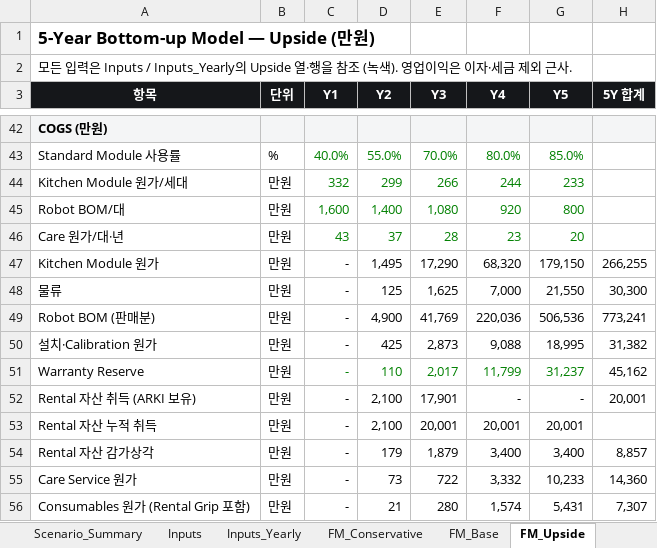
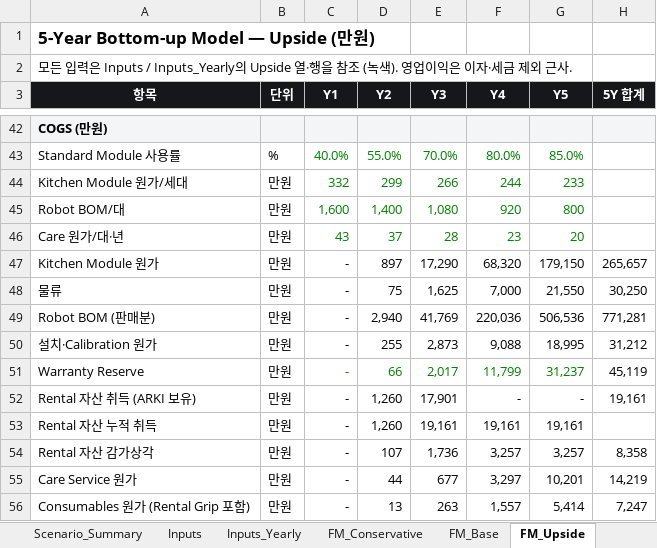
Before and after one commit to kimdonghyun2789-hash/D, an Excel workbook: ARKI/ARKI_Robotics_Financial_Model.xlsx, sheet FM_Upside, drawn as a sheet; only a part is shown, gaps mark what is left out; values as stored, in another font and other column widths than the file's, no borders; the diff covers the shown part only; the diff names each change by its address in the sheet, - before the commit and + after, or states it on an @@ line.

```diff
--- a/ARKI/ARKI_Robotics_Financial_Model.xlsx (sheet FM_Upside)
+++ b/ARKI/ARKI_Robotics_Financial_Model.xlsx (sheet FM_Upside)
-D47 (Y2): 1,495
+D47 (Y2): 897
-H47 (5Y 합계): 266,255
+H47 (5Y 합계): 265,657
-D48 (Y2): 125
+D48 (Y2): 75
-H48 (5Y 합계): 30,300
+H48 (5Y 합계): 30,250
-D49 (Y2): 4,900
+D49 (Y2): 2,940
-H49 (5Y 합계): 773,241
+H49 (5Y 합계): 771,281
-D50 (Y2): 425
+D50 (Y2): 255
-H50 (5Y 합계): 31,382
+H50 (5Y 합계): 31,212
-D51 (Y2): 110
+D51 (Y2): 66
-H51 (5Y 합계): 45,162
+H51 (5Y 합계): 45,119
-D52:D53 (Y2): 2,100
+D52:D53 (Y2): 1,260
-H52 (5Y 합계): 20,001
+H52 (5Y 합계): 19,161
-E53 (Y3): 20,001
+E53 (Y3): 19,161
-F53 (Y4): 20,001
+F53 (Y4): 19,161
-G53 (Y5): 20,001
+G53 (Y5): 19,161
-D54 (Y2): 179
+D54 (Y2): 107
-E54 (Y3): 1,879
+E54 (Y3): 1,736
-F54 (Y4): 3,400
+F54 (Y4): 3,257
-G54 (Y5): 3,400
+G54 (Y5): 3,257
-H54 (5Y 합계): 8,857
+H54 (5Y 합계): 8,358
-D55 (Y2): 73
+D55 (Y2): 44
-E55 (Y3): 722
+E55 (Y3): 677
-F55 (Y4): 3,332
+F55 (Y4): 3,297
-G55 (Y5): 10,233
+G55 (Y5): 10,201
-H55 (5Y 합계): 14,360
+H55 (5Y 합계): 14,219
-D56 (Y2): 21
+D56 (Y2): 13
-E56 (Y3): 280
+E56 (Y3): 263
-F56 (Y4): 1,574
+F56 (Y4): 1,557
-G56 (Y5): 5,431
+G56 (Y5): 5,414
-H56 (5Y 합계): 7,307
+H56 (5Y 합계): 7,247
```
Also changed, not shown: 117 edited cells elsewhere in this sheet, sheet FM_Base, sheet FM_Conservative, sheet TIPS_Budget, sheet Scenario_Summary, sheet Inputs_Yearly, sheet Inputs, 3 more sheets, other sheet tabs, 41 other files.
